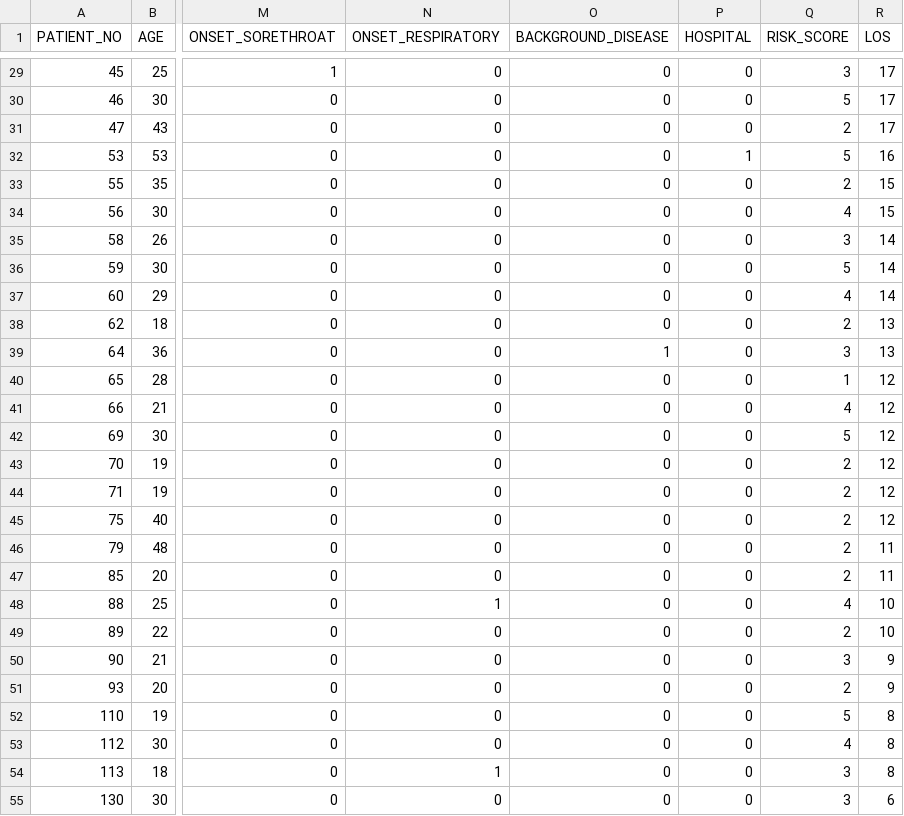
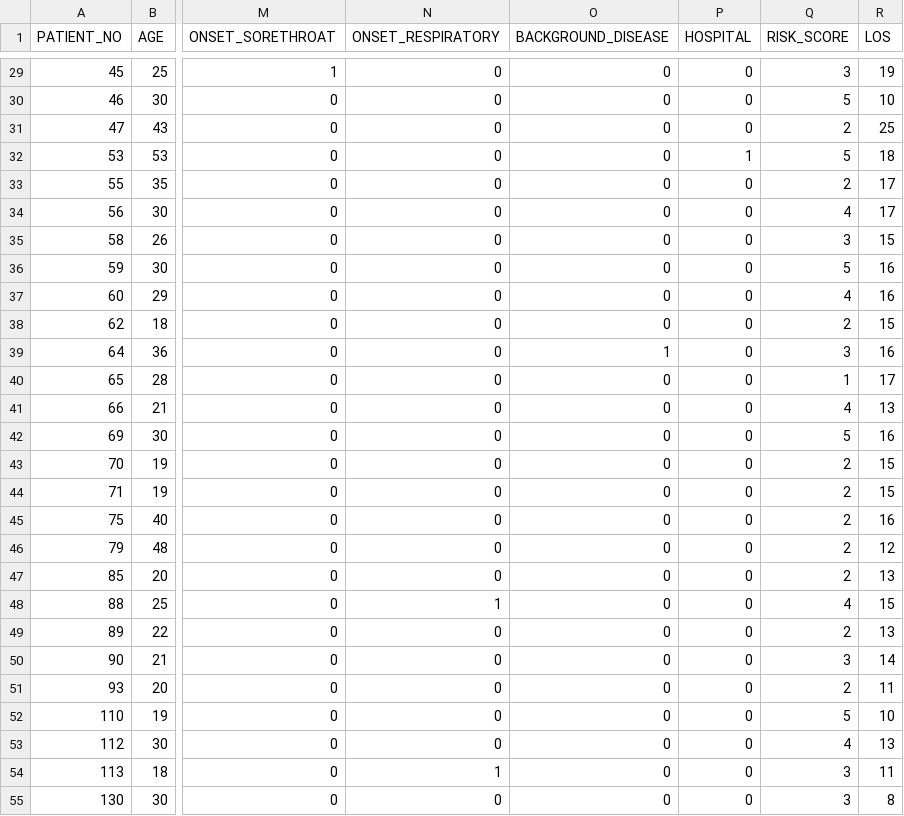
Before and after one commit to hoanganhngo610/COVID19_VN_MOH_MLmodels, a CSV file: predict-LOS(length-of-stay)/data_processing/table/df_train.csv, drawn as a sheet; only a part is shown, gaps mark what is left out; the diff covers the shown part only; the diff names each change by its address in the sheet, - before the commit and + after, or states it on an @@ line.

```diff
--- a/predict-LOS(length-of-stay)/data_processing/table/df_train.csv
+++ b/predict-LOS(length-of-stay)/data_processing/table/df_train.csv
-R29 (LOS): 17
+R29 (LOS): 19
-R30 (LOS): 17
+R30 (LOS): 10
-R31 (LOS): 17
+R31 (LOS): 25
-R32 (LOS): 16
+R32 (LOS): 18
-R33:R34 (LOS): 15
+R33:R34 (LOS): 17
-R35 (LOS): 14
+R35 (LOS): 15
-R36:R37 (LOS): 14
+R36:R37 (LOS): 16
-R38 (LOS): 13
+R38 (LOS): 15
-R39 (LOS): 13
+R39 (LOS): 16
-R40 (LOS): 12
+R40 (LOS): 17
-R41 (LOS): 12
+R41 (LOS): 13
-R42 (LOS): 12
+R42 (LOS): 16
-R43:R44 (LOS): 12
+R43:R44 (LOS): 15
-R45 (LOS): 12
+R45 (LOS): 16
-R46 (LOS): 11
+R46 (LOS): 12
-R47 (LOS): 11
+R47 (LOS): 13
-R48 (LOS): 10
+R48 (LOS): 15
-R49 (LOS): 10
+R49 (LOS): 13
-R50 (LOS): 9
+R50 (LOS): 14
-R51 (LOS): 9
+R51 (LOS): 11
-R52 (LOS): 8
+R52 (LOS): 10
-R53 (LOS): 8
+R53 (LOS): 13
-R54 (LOS): 8
+R54 (LOS): 11
-R55 (LOS): 6
+R55 (LOS): 8
```
Also changed, not shown: 45 edited cells elsewhere in this file, predict-LOS(length-of-stay)/data_processing/table/df_test.csv, predict-LOS(length-of-stay)/data_processing/table/df_total.csv.
